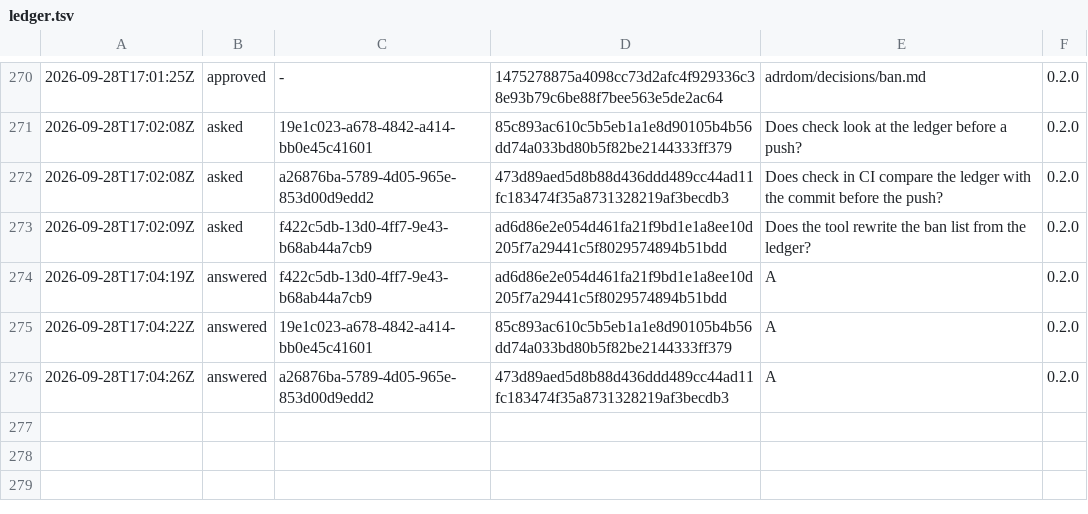
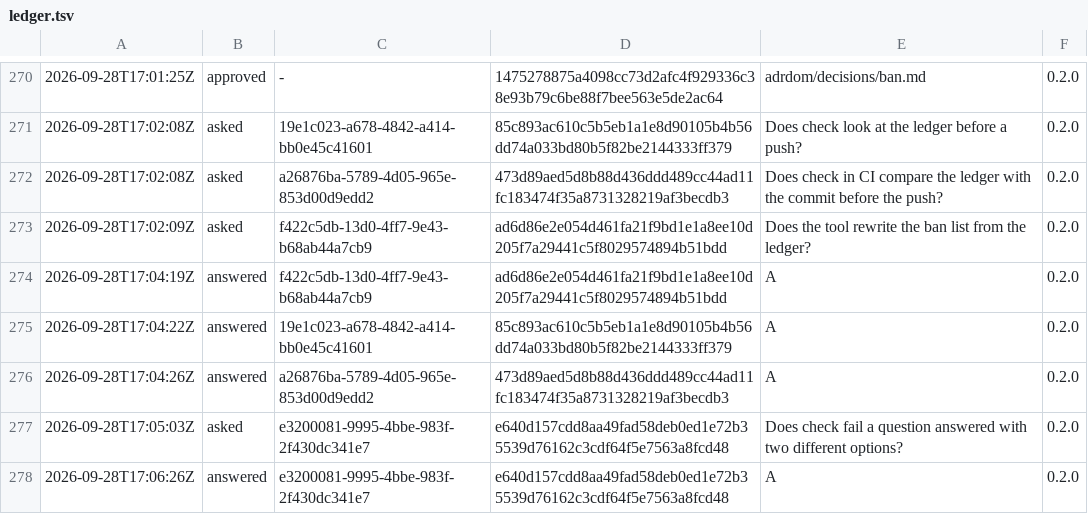
Before and after one commit to otuva/adrdom, a TSV file: adrdom/state/ledger.tsv, drawn as a sheet; only a part is shown, gaps mark what is left out.

Commit message:
feat: refuse a question answered with two different options

```diff
--- a/adrdom/state/ledger.tsv
+++ b/adrdom/state/ledger.tsv
@@ -276 +276,3 @@
 2026-09-28T17:04:26Z	answered	a26876ba-5789-4d05-965e-853d00d9edd2	473d89aed5d8b88d436ddd489cc44ad11fc183474f35a8731328219af3becdb3	A	0.2.0
+2026-09-28T17:05:03Z	asked	e3200081-9995-4bbe-983f-2f430dc341e7	e640d157cdd8aa49fad58deb0ed1e72b35539d76162c3cdf64f5e7563a8fcd48	Does check fail a question answered with two different options?	0.2.0
+2026-09-28T17:06:26Z	answered	e3200081-9995-4bbe-983f-2f430dc341e7	e640d157cdd8aa49fad58deb0ed1e72b35539d76162c3cdf64f5e7563a8fcd48	A	0.2.0
```
Also changed, not shown: 6 other files.
